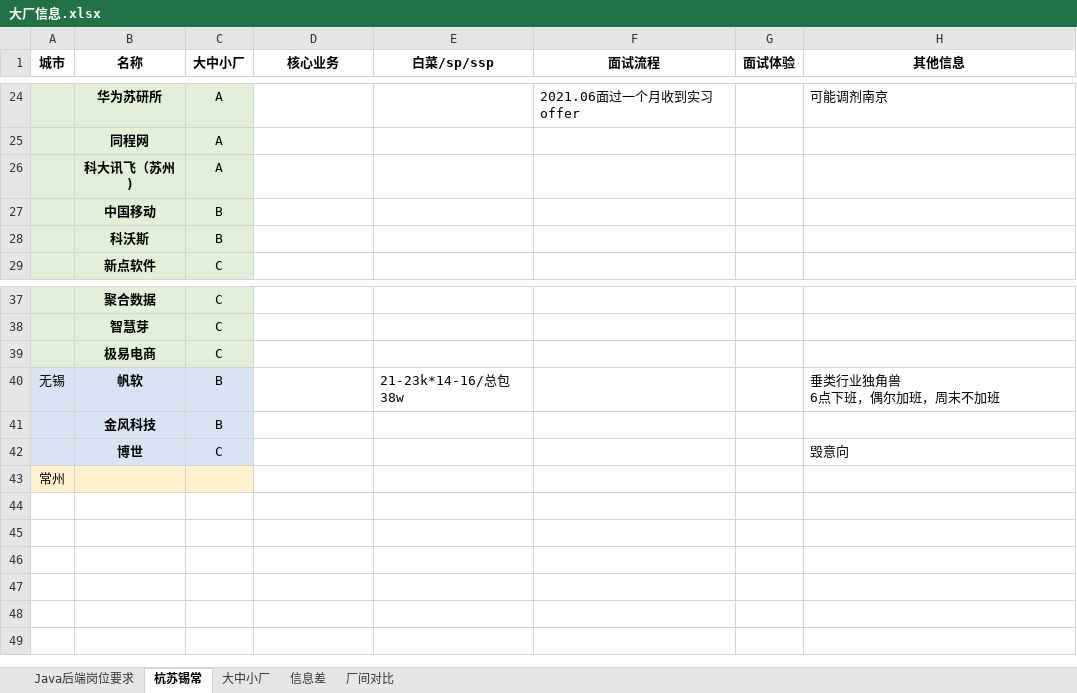
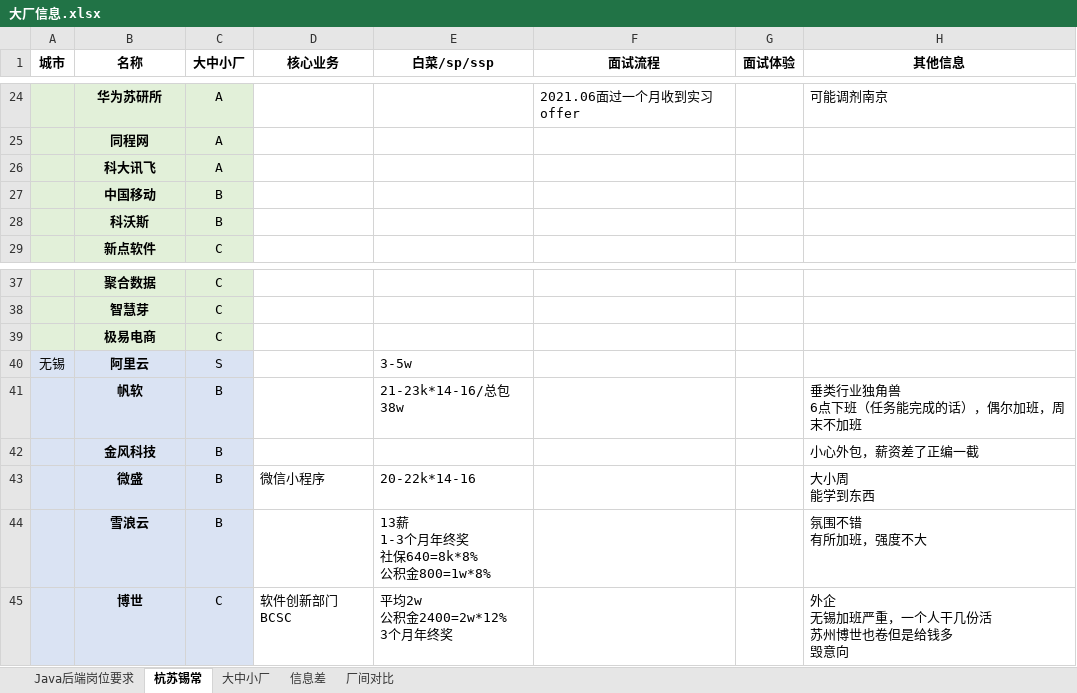
Before and after one commit to curforever/LeetCode, an Excel workbook: 大厂/大厂信息.xlsx, sheet 杭苏锡常, drawn as a sheet; only a part is shown, gaps mark what is left out; values as stored, in another font and other column widths than the file's, no borders; table styles not drawn; removed rows and columns are numbered as before the commit, all else as after; ↵ is a line break in a cell; the diff names each change by its address in the sheet, - before the commit and + after, or states it on an @@ line.

```diff
--- a/大厂/大厂信息.xlsx (sheet 杭苏锡常)
+++ b/大厂/大厂信息.xlsx (sheet 杭苏锡常)
-B26 (名称): 科大讯飞（苏州)
+B26 (名称): 科大讯飞
+row 40: 无锡 | 阿里云 | S |  | 3-5w
-A41 (城市): 无锡
+A41 (城市): (empty)
-H41 (其他信息): 垂类行业独角兽 ↵ 6点下班，偶尔加班，周末不加班
+H41 (其他信息): 垂类行业独角兽 ↵ 6点下班（任务能完成的话），偶尔加班，周末不加班
-H42 (其他信息): (empty)
+H42 (其他信息): 小心外包，薪资差了正编一截
+row 43:  | 微盛 | B | 微信小程序 | 20-22k*14-16 |  |  | 大小周 ↵ 能学到东西
+row 44:  | 雪浪云 | B |  | 13薪 ↵ 1-3个月年终奖 ↵ 社保640=8k*8% ↵ 公积金800=1w*8% |  |  | 氛围不错 ↵ 有所加班，强度不大
-D45 (核心业务): (empty)
+D45 (核心业务): 软件创新部门BCSC
-E45 (白菜/sp/ssp): (empty)
+E45 (白菜/sp/ssp): 平均2w ↵ 公积金2400=2w*12% ↵ 3个月年终奖
-H45 (其他信息): 毁意向
+H45 (其他信息): 外企 ↵ 无锡加班严重，一个人干几份活 ↵ 苏州博世也卷但是给钱多 ↵ 毁意向
-row 43: 常州
```
Also changed, not shown: 2024LeetCode刷题记录.xlsx, 2 other files.
